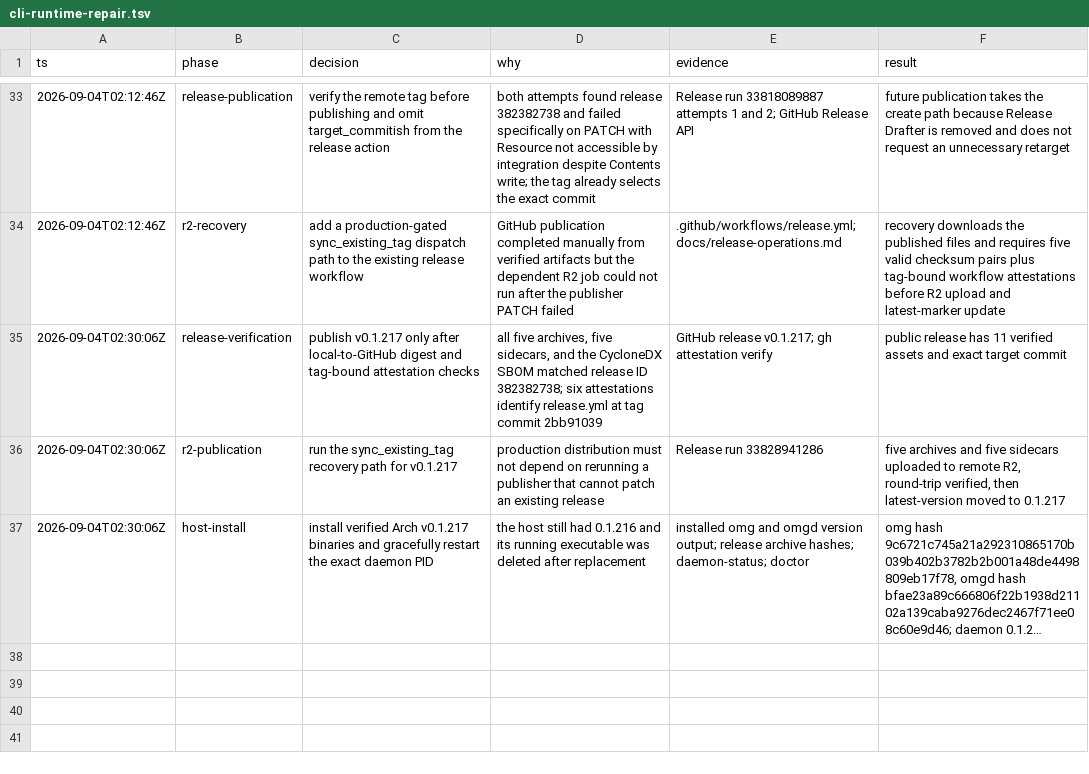
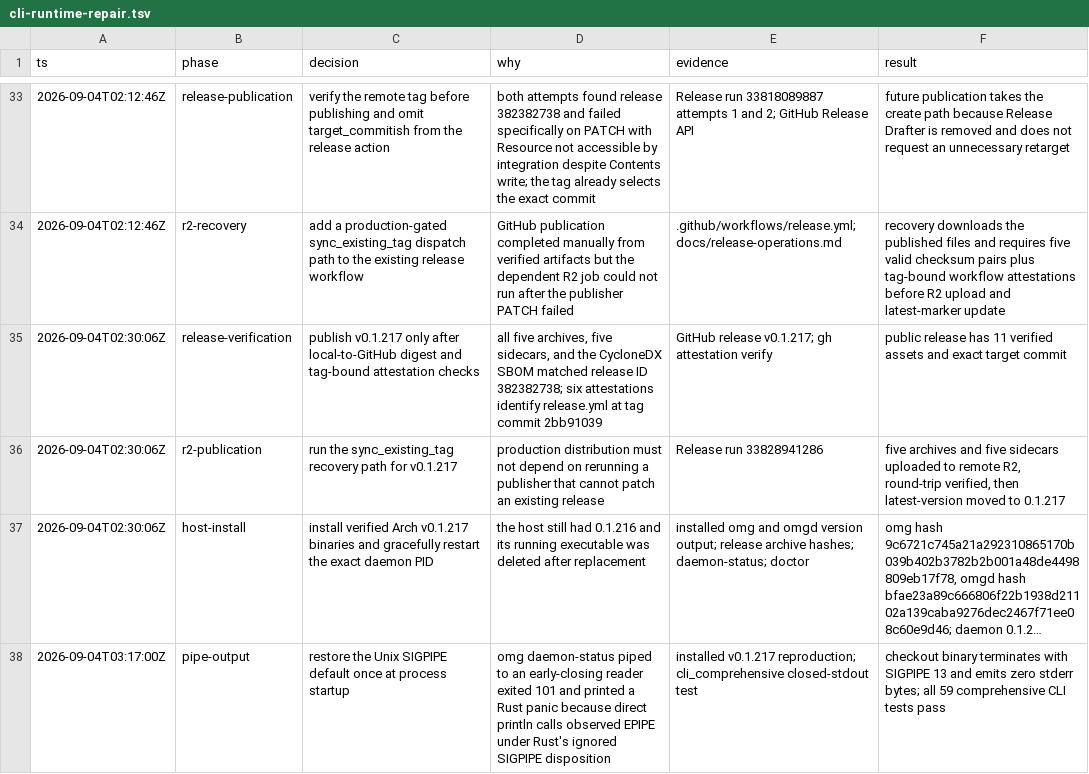
Before and after one commit to PyRo1121/omg, a TSV file: .audit/cli-runtime-repair.tsv, drawn as a sheet; only a part is shown, gaps mark what is left out; long unchanged cells end in …; the diff names each change by its address in the sheet, - before the commit and + after, or states it on an @@ line.

Commit message:
fix(cli): handle closed output pipes

```diff
--- a/.audit/cli-runtime-repair.tsv
+++ b/.audit/cli-runtime-repair.tsv
+row 38: 2026-09-04T03:17:00Z | pipe-output | restore the Unix SIGPIPE default once at process startup | omg daemon-status piped to an early-closing reader exited 101 and printed a Rust panic because direct println calls observed EPIPE under Rust's ignored SIGPIPE disposition | installed v0.1.217 reproduction; cli_comprehensive closed-stdout test | checkout binary terminates with SIGPIPE 13 and emits zero stderr bytes; all 59 comprehensive CLI tests pass
```
Also changed, not shown: 2 other files.
